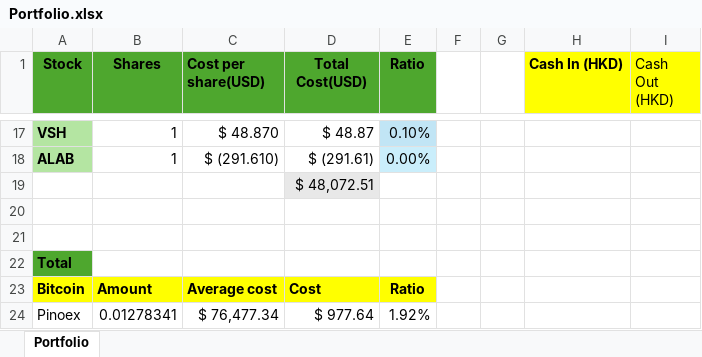
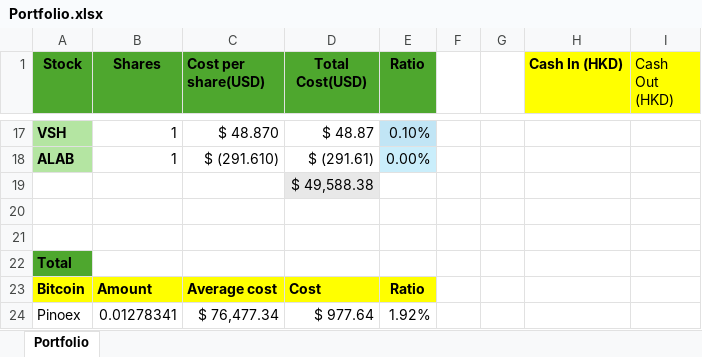
Before and after one commit to johnpang1020/TerminalView, an Excel workbook: Portfolio.xlsx, sheet Portfolio, drawn as a sheet; only a part is shown, gaps mark what is left out; values as stored, in another font and other column widths than the file's, no borders; the diff covers the shown part only; the diff names each change by its address in the sheet, - before the commit and + after, or states it on an @@ line.

```diff
--- a/Portfolio.xlsx (sheet Portfolio)
+++ b/Portfolio.xlsx (sheet Portfolio)
-D19 (Total Cost(USD)): $ 48,072.51
+D19 (Total Cost(USD)): $ 49,588.38
```
Also changed, not shown: 15 edited cells elsewhere in this sheet.
